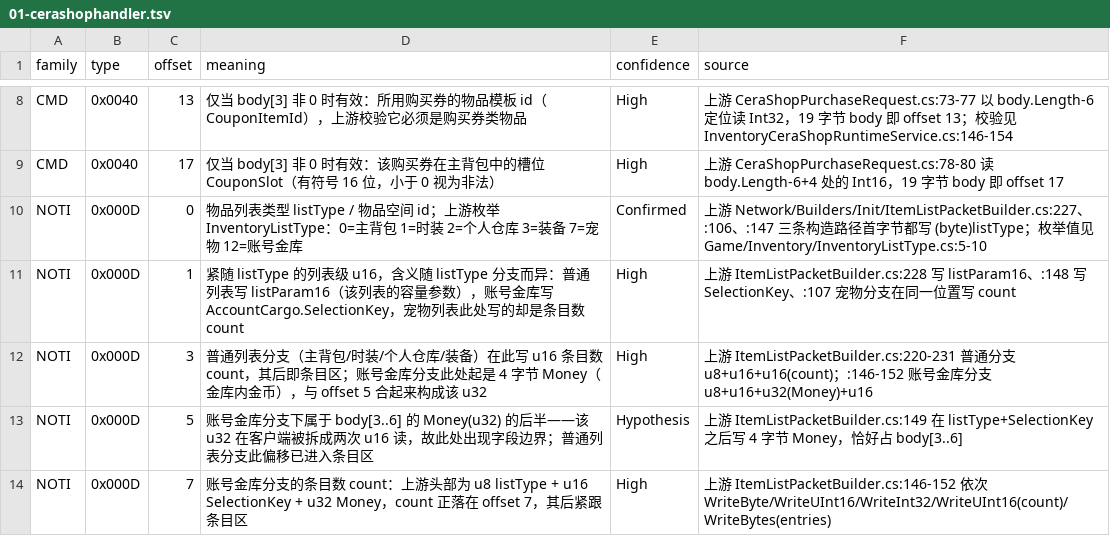
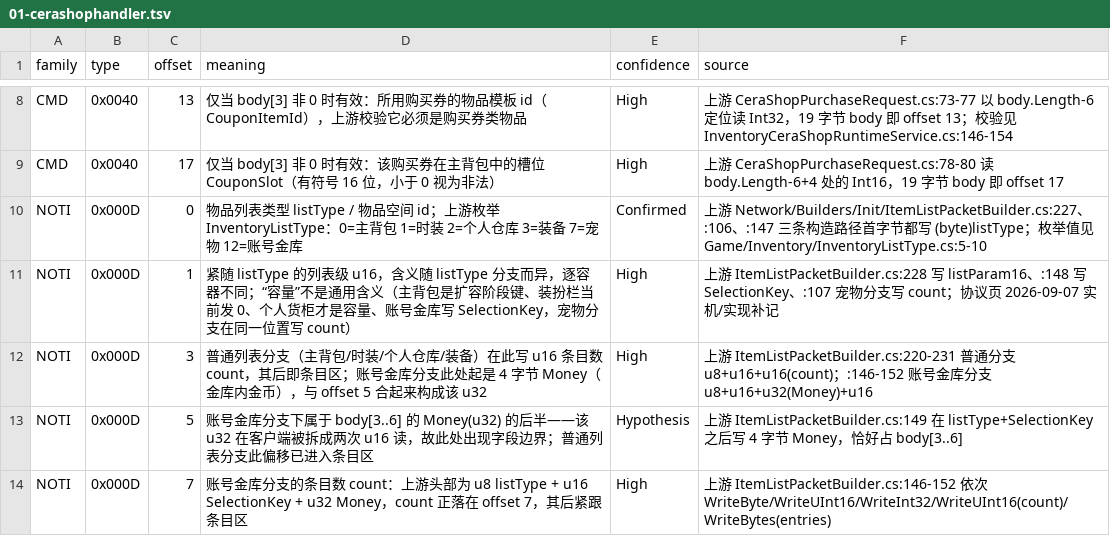
Before and after one commit to Gloria-GK-406/DNF-JP-86-Server, a TSV file: protocol/patterns/data/meanings/01-cerashophandler.tsv, drawn as a sheet; only a part is shown, gaps mark what is left out.

Commit message:
docs: synchronize A21 protocol catalog with current server coverage

```diff
--- a/protocol/patterns/data/meanings/01-cerashophandler.tsv
+++ b/protocol/patterns/data/meanings/01-cerashophandler.tsv
@@ -10,3 +10,3 @@ CMD	0x0040	17	仅当 body[3] 非 0 时有效：该购买券在主背包中的槽
 NOTI	0x000D	0	物品列表类型 listType / 物品空间 id；上游枚举 InventoryListType：0=主背包 1=时装 2=个人仓库 3=装备 7=宠物 12=账号金库	Confirmed	上游 Network/Builders/Init/ItemListPacketBuilder.cs:227、:106、:147 三条构造路径首字节都写 (byte)listType；枚举值见 Game/Inventory/InventoryListType.cs:5-10
-NOTI	0x000D	1	紧随 listType 的列表级 u16，含义随 listType 分支而异：普通列表写 listParam16（该列表的容量参数），账号金库写 AccountCargo.SelectionKey，宠物列表此处写的却是条目数 count	High	上游 ItemListPacketBuilder.cs:228 写 listParam16、:148 写 SelectionKey、:107 宠物分支在同一位置写 count
+NOTI	0x000D	1	紧随 listType 的列表级 u16，含义随 listType 分支而异，逐容器不同；“容量”不是通用含义（主背包是扩容阶段键、装扮栏当前发 0、个人货柜才是容量、账号金库写 SelectionKey，宠物分支在同一位置写 count）	High	上游 ItemListPacketBuilder.cs:228 写 listParam16、:148 写 SelectionKey、:107 宠物分支写 count；协议页 2026-09-07 实机/实现补记
 NOTI	0x000D	3	普通列表分支（主背包/时装/个人仓库/装备）在此写 u16 条目数 count，其后即条目区；账号金库分支此处起是 4 字节 Money（金库内金币），与 offset 5 合起来构成该 u32	High	上游 ItemListPacketBuilder.cs:220-231 普通分支 u8+u16+u16(count)；:146-152 账号金库分支 u8+u16+u32(Money)+u16
```
Also changed, not shown: protocol/patterns/data/meanings/18-mixed.tsv, 39 other files.
